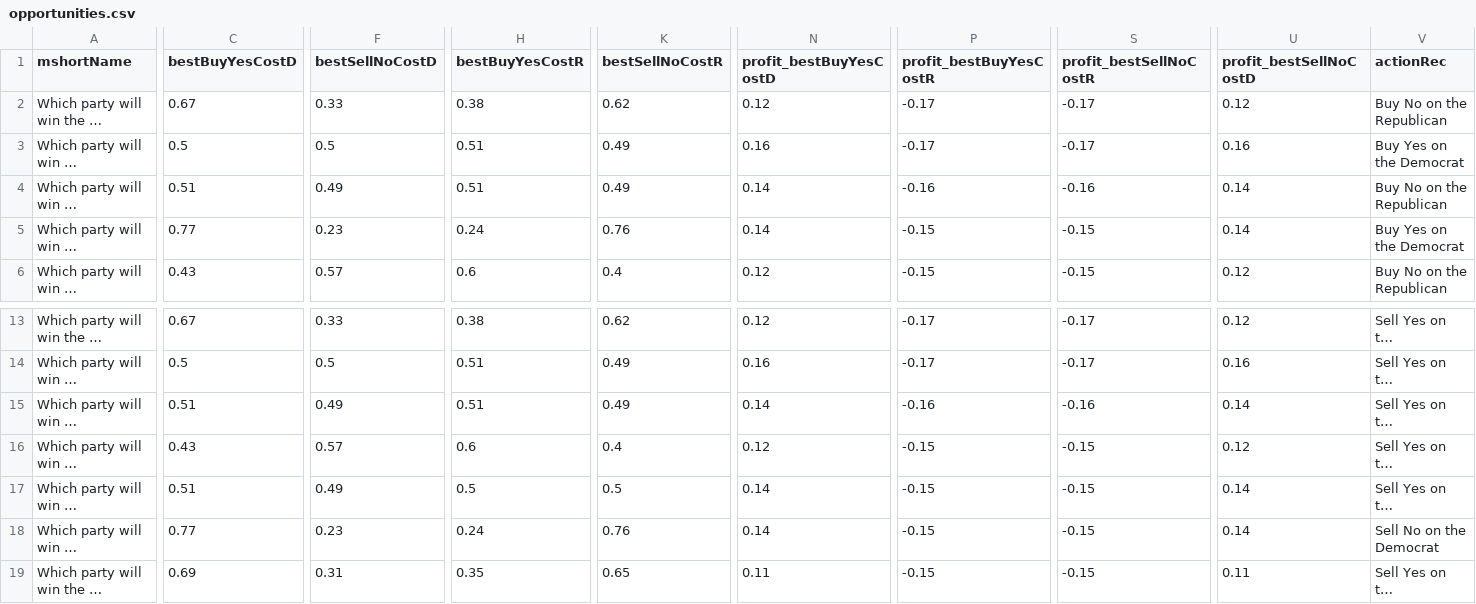
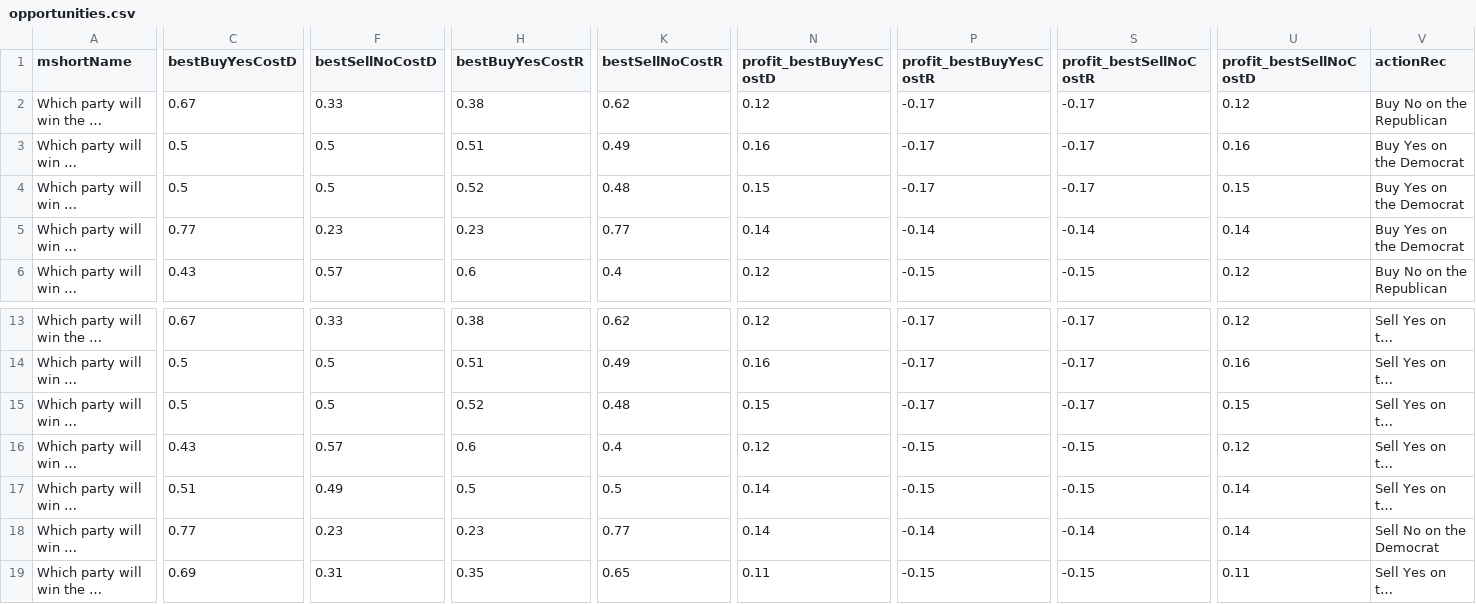
Before and after one commit to dcadata/fivethirtyeight-vs-predictit, a CSV file: data/opportunities.csv, drawn as a sheet; only a part is shown, gaps mark what is left out; long unchanged cells end in …; the diff names each change by its address in the sheet, - before the commit and + after, or states it on an @@ line.

```diff
--- a/data/opportunities.csv
+++ b/data/opportunities.csv
-C4 (bestBuyYesCostD): 0.51
+C4 (bestBuyYesCostD): 0.5
-F4 (bestSellNoCostD): 0.49
+F4 (bestSellNoCostD): 0.5
-H4 (bestBuyYesCostR): 0.51
+H4 (bestBuyYesCostR): 0.52
-K4 (bestSellNoCostR): 0.49
+K4 (bestSellNoCostR): 0.48
-N4 (profit_bestBuyYesCostD): 0.14
+N4 (profit_bestBuyYesCostD): 0.15
-P4 (profit_bestBuyYesCostR): -0.16
+P4 (profit_bestBuyYesCostR): -0.17
-S4 (profit_bestSellNoCostR): -0.16
+S4 (profit_bestSellNoCostR): -0.17
-U4 (profit_bestSellNoCostD): 0.14
+U4 (profit_bestSellNoCostD): 0.15
-V4 (actionRec): Buy No on the Republican
+V4 (actionRec): Buy Yes on the Democrat
-H5 (bestBuyYesCostR): 0.24
+H5 (bestBuyYesCostR): 0.23
-K5 (bestSellNoCostR): 0.76
+K5 (bestSellNoCostR): 0.77
-P5 (profit_bestBuyYesCostR): -0.15
+P5 (profit_bestBuyYesCostR): -0.14
-S5 (profit_bestSellNoCostR): -0.15
+S5 (profit_bestSellNoCostR): -0.14
-C15 (bestBuyYesCostD): 0.51
+C15 (bestBuyYesCostD): 0.5
-F15 (bestSellNoCostD): 0.49
+F15 (bestSellNoCostD): 0.5
-H15 (bestBuyYesCostR): 0.51
+H15 (bestBuyYesCostR): 0.52
-K15 (bestSellNoCostR): 0.49
+K15 (bestSellNoCostR): 0.48
-N15 (profit_bestBuyYesCostD): 0.14
+N15 (profit_bestBuyYesCostD): 0.15
-P15 (profit_bestBuyYesCostR): -0.16
+P15 (profit_bestBuyYesCostR): -0.17
-S15 (profit_bestSellNoCostR): -0.16
+S15 (profit_bestSellNoCostR): -0.17
-U15 (profit_bestSellNoCostD): 0.14
+U15 (profit_bestSellNoCostD): 0.15
-H18 (bestBuyYesCostR): 0.24
+H18 (bestBuyYesCostR): 0.23
-K18 (bestSellNoCostR): 0.76
+K18 (bestSellNoCostR): 0.77
-P18 (profit_bestBuyYesCostR): -0.15
+P18 (profit_bestBuyYesCostR): -0.14
-S18 (profit_bestSellNoCostR): -0.15
+S18 (profit_bestSellNoCostR): -0.14
```
Also changed, not shown: 1 other file.
